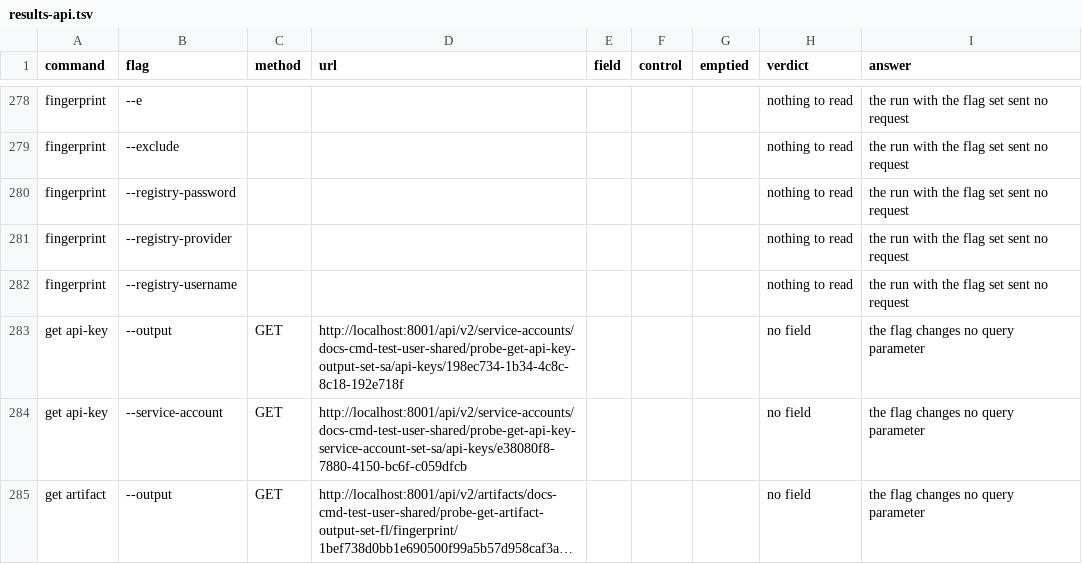
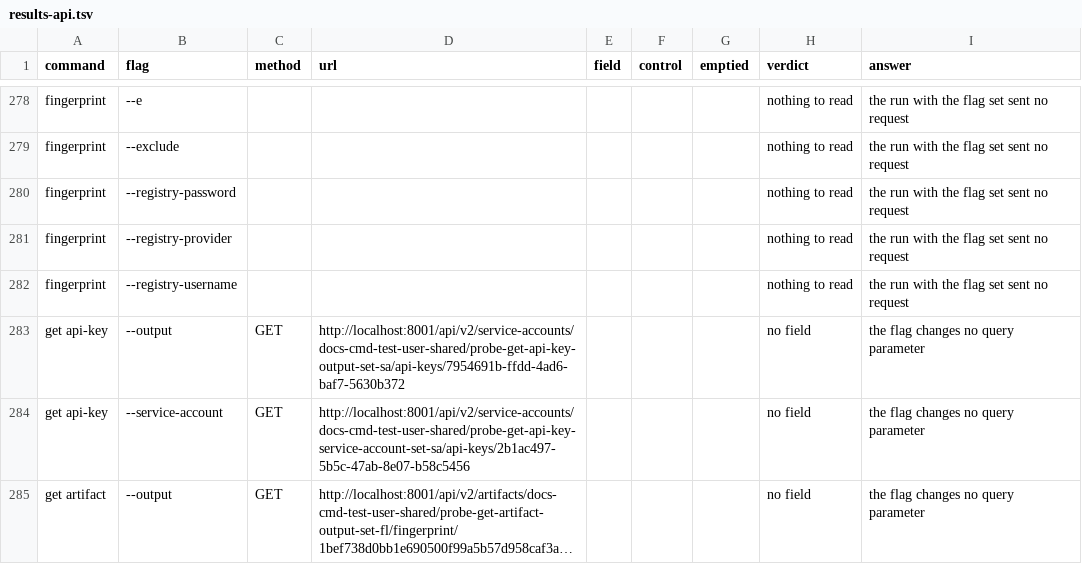
Before and after one commit to kosli-dev/cli, a TSV file: empty-flag-audit/results-api.tsv, drawn as a sheet; only a part is shown, gaps mark what is left out; long unchanged cells end in …; the diff covers the shown part only; the diff names each change by its address in the sheet, - before the commit and + after, or states it on an @@ line.

```diff
--- a/empty-flag-audit/results-api.tsv
+++ b/empty-flag-audit/results-api.tsv
-D283 (url): http://localhost:8001/api/v2/service-accounts/docs-cmd-test-user-shared/probe-get-api-key-output-set-sa/api-keys/198ec734-1b34-4c8c-8c18-192e718f
+D283 (url): http://localhost:8001/api/v2/service-accounts/docs-cmd-test-user-shared/probe-get-api-key-output-set-sa/api-keys/7954691b-ffdd-4ad6-baf7-5630b372
-D284 (url): http://localhost:8001/api/v2/service-accounts/docs-cmd-test-user-shared/probe-get-api-key-service-account-set-sa/api-keys/e38080f8-7880-4150-bc6f-c059dfcb
+D284 (url): http://localhost:8001/api/v2/service-accounts/docs-cmd-test-user-shared/probe-get-api-key-service-account-set-sa/api-keys/2b1ac497-5b5c-47ab-8e07-b58c5456
```
Also changed, not shown: 13 edited cells elsewhere in this file, 1 other file.
